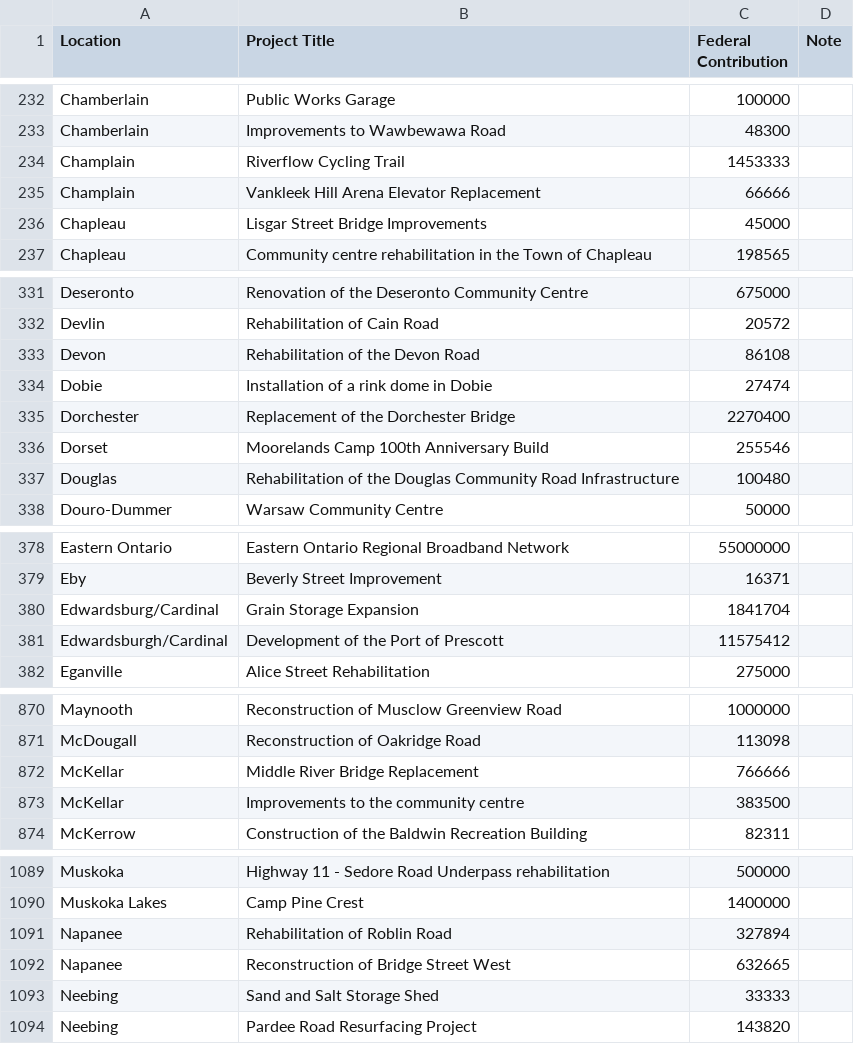
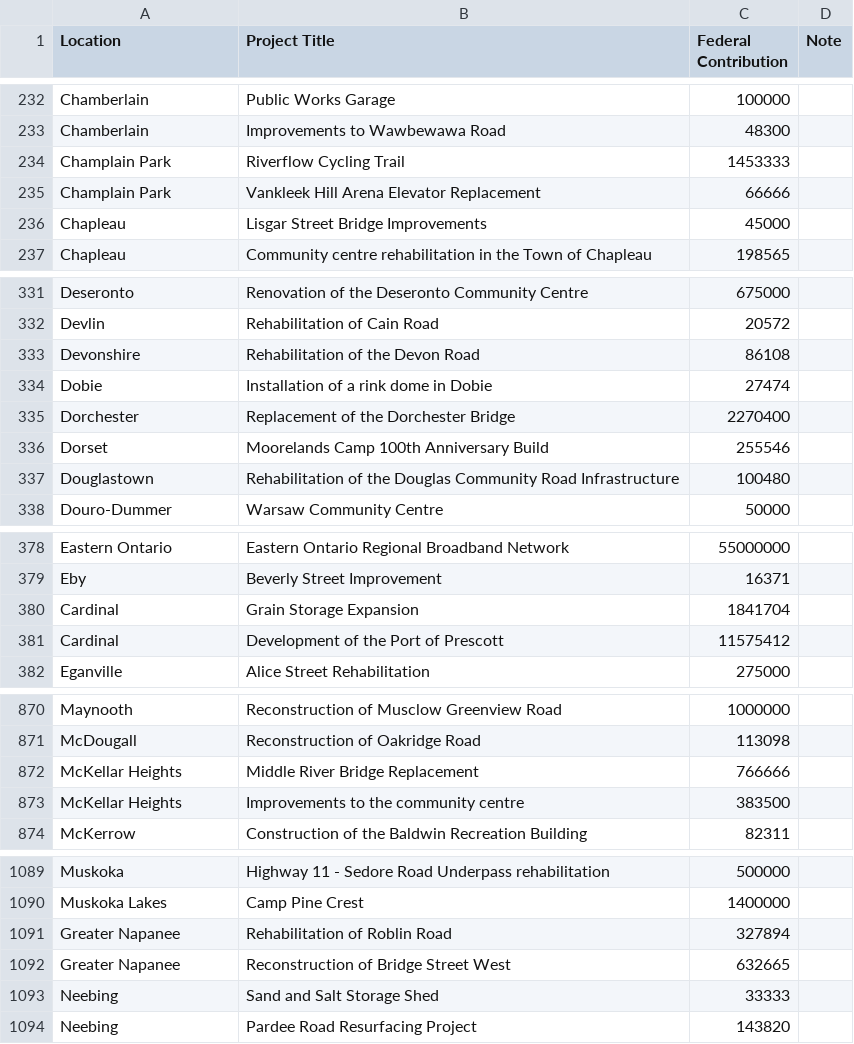
Before and after one commit to sudood/BI-436, a CSV file: DataSet/csv/ontario-eng.csv, drawn as a sheet; only a part is shown, gaps mark what is left out; the diff covers the shown part only.

```diff
--- a/DataSet/csv/ontario-eng.csv
+++ b/DataSet/csv/ontario-eng.csv
@@ -233,4 +233,4 @@ Chamberlain,Public Works Garage,100000,
 Chamberlain,Improvements to Wawbewawa Road,48300,
-Champlain,Riverflow Cycling Trail,1453333,
-Champlain,Vankleek Hill Arena Elevator Replacement,66666,
+Champlain Park,Riverflow Cycling Trail,1453333,
+Champlain Park,Vankleek Hill Arena Elevator Replacement,66666,
 Chapleau,Lisgar Street Bridge Improvements,45000,
@@ -332,3 +332,3 @@ Deseronto,Renovation of the Deseronto Community Centre,675000,
 Devlin,Rehabilitation of Cain Road,20572,
-Devon,Rehabilitation of the Devon Road,86108,
+Devonshire,Rehabilitation of the Devon Road,86108,
 Dobie,Installation of a rink dome in Dobie,27474,
@@ -336,3 +336,3 @@ Dorchester,Replacement of the Dorchester Bridge,2270400,
 Dorset,Moorelands Camp 100th Anniversary Build,255546,
-Douglas,Rehabilitation of the Douglas Community Road Infrastructure,100480,
+Douglastown,Rehabilitation of the Douglas Community Road Infrastructure,100480,
 Douro-Dummer,Warsaw Community Centre,50000,
@@ -379,4 +379,4 @@ Eastern Ontario,Eastern Ontario Regional Broadband Network,55000000,
 Eby,Beverly Street Improvement,16371,
-Edwardsburg/Cardinal,Grain Storage Expansion,1841704,
-Edwardsburgh/Cardinal,Development of the Port of Prescott,11575412,
+Cardinal,Grain Storage Expansion,1841704,
+Cardinal,Development of the Port of Prescott,11575412,
 Eganville,Alice Street Rehabilitation,275000,
@@ -871,4 +871,4 @@ Maynooth,Reconstruction of Musclow Greenview Road,1000000,
 McDougall,Reconstruction of Oakridge Road,113098,
-McKellar,Middle River Bridge Replacement,766666,
-McKellar,Improvements to the community centre,383500,
+McKellar Heights,Middle River Bridge Replacement,766666,
+McKellar Heights,Improvements to the community centre,383500,
 McKerrow,Construction of the Baldwin Recreation Building,82311,
@@ -1090,4 +1090,4 @@ Muskoka,Highway 11 - Sedore Road Underpass rehabilitation,500000,
 Muskoka Lakes,Camp Pine Crest,1400000,
-Napanee,Rehabilitation of Roblin Road,327894,
-Napanee,Reconstruction of Bridge Street West,632665,
+Greater Napanee,Rehabilitation of Roblin Road,327894,
+Greater Napanee,Reconstruction of Bridge Street West,632665,
 Neebing,Sand and Salt Storage Shed,33333,
```
Also changed, not shown: 46 edited cells elsewhere in this file, 2 other files.
